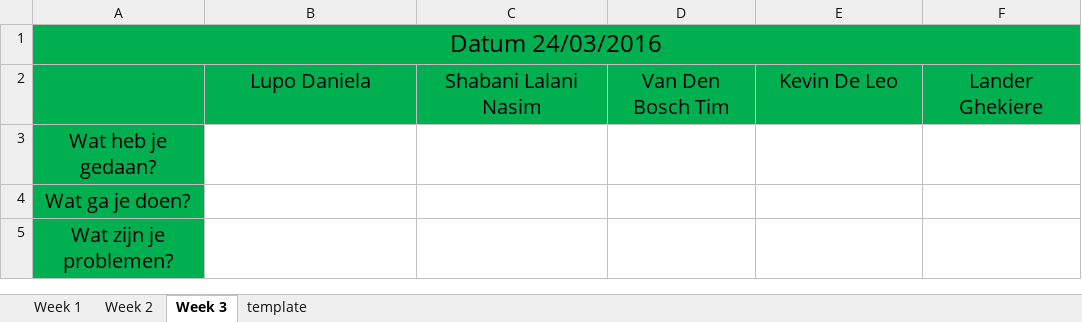
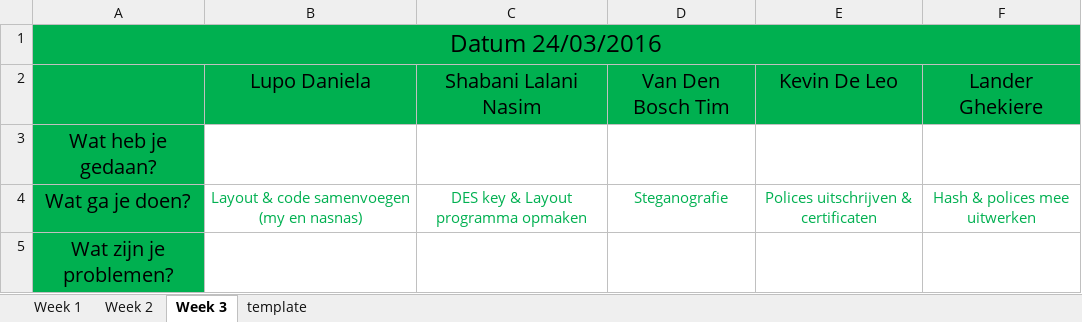
Before and after one commit to tim-vandenbosch/Basic-security, an Excel workbook: dailyscrum.xlsx, sheet Week 3, drawn as a sheet; values as stored, in another font and other column widths than the file's, no borders; the diff names each change by its address in the sheet, - before the commit and + after, or states it on an @@ line.

Commit message:
Aanvullen aub :100:

```diff
--- a/dailyscrum.xlsx (sheet Week 3)
+++ b/dailyscrum.xlsx (sheet Week 3)
-B4: (empty)
+B4: Layout & code samenvoegen (my en nasnas)
-C4: (empty)
+C4: DES key & Layout programma opmaken
-D4: (empty)
+D4: Steganografie
-E4: (empty)
+E4: Polices uitschrijven & certificaten
-F4: (empty)
+F4: Hash & polices mee uitwerken
```
